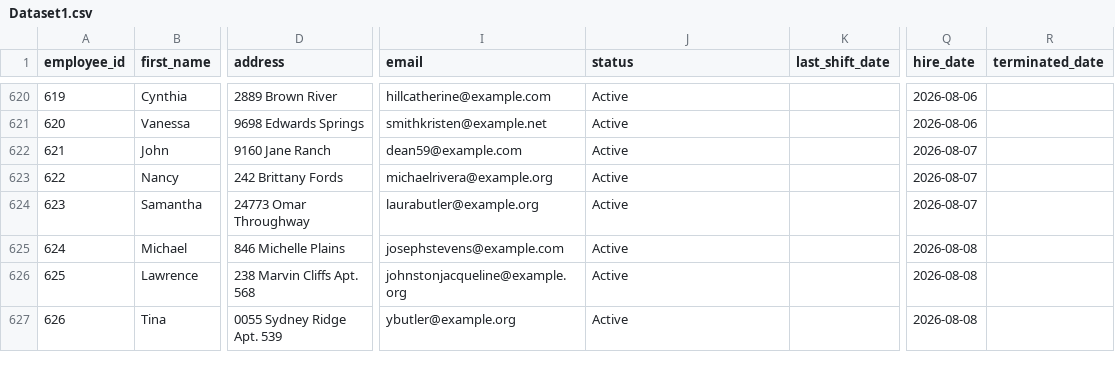
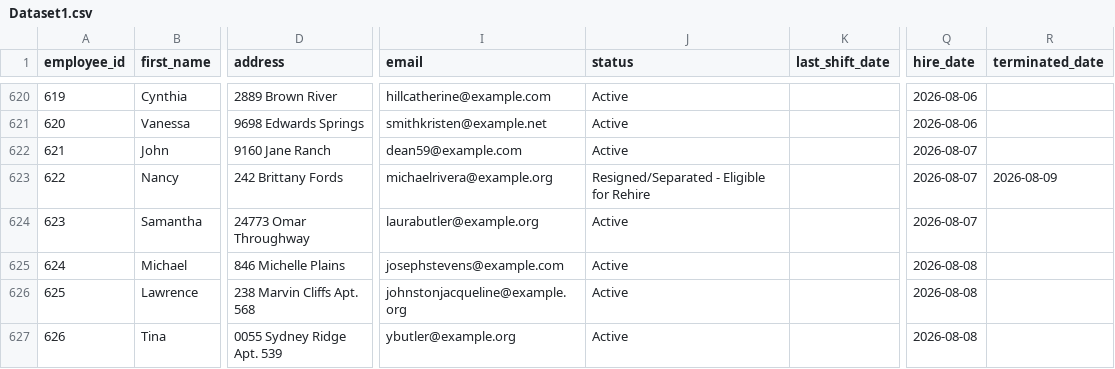
Before and after one commit to UzairNaumanTayyab/Work_Opportunity_Tax_Credit, a CSV file: Datasets/Dataset1.csv, drawn as a sheet; only a part is shown, gaps mark what is left out; the diff covers the shown part only; the diff names each change by its address in the sheet, - before the commit and + after, or states it on an @@ line.

Commit message:
Automated HR update: Sun Aug  9 06:34:49 UTC 2026

```diff
--- a/Datasets/Dataset1.csv
+++ b/Datasets/Dataset1.csv
-J623 (status): Active
+J623 (status): Resigned/Separated - Eligible for Rehire
-R623 (terminated_date): (empty)
+R623 (terminated_date): 2026-08-09
```
Also changed, not shown: 4 added rows and 4 edited cells elsewhere in this file.
